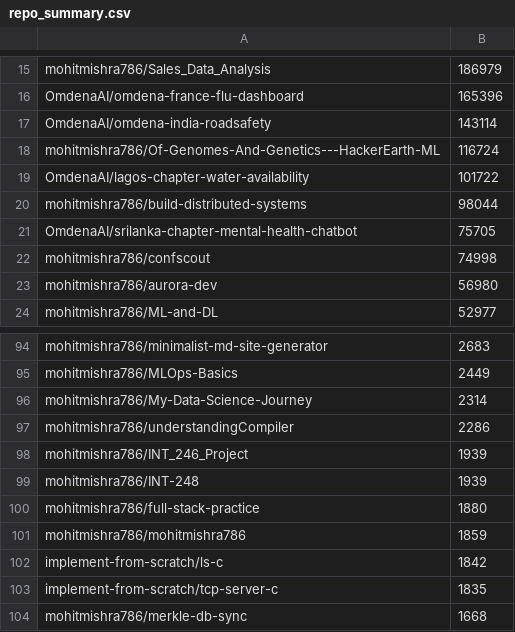
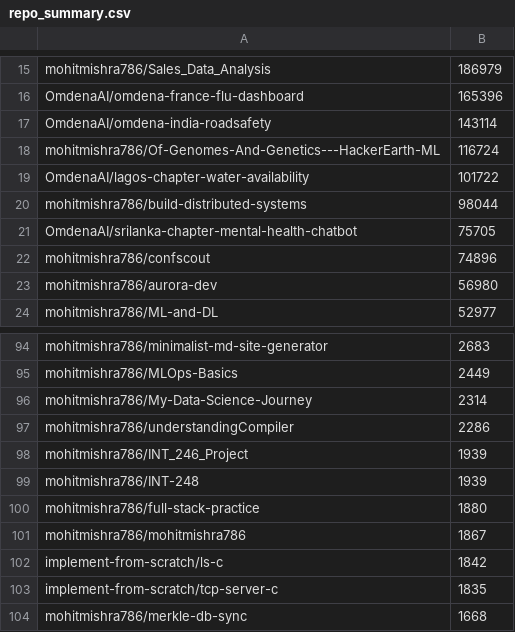
Before and after one commit to mohitmishra786/mohitmishra786, a CSV file: loc_results/repo_summary.csv, drawn as a sheet; only a part is shown, gaps mark what is left out.

```diff
--- a/loc_results/repo_summary.csv
+++ b/loc_results/repo_summary.csv
@@ -21,3 +21,3 @@ mohitmishra786/build-distributed-systems,98044
 OmdenaAI/srilanka-chapter-mental-health-chatbot,75705
-mohitmishra786/confscout,74998
+mohitmishra786/confscout,74896
 mohitmishra786/aurora-dev,56980
@@ -100,3 +100,3 @@ mohitmishra786/INT-248,1939
 mohitmishra786/full-stack-practice,1880
-mohitmishra786/mohitmishra786,1859
+mohitmishra786/mohitmishra786,1867
 implement-from-scratch/ls-c,1842
```
Also changed, not shown: loc_results/detailed_results.csv, 4 other files.
